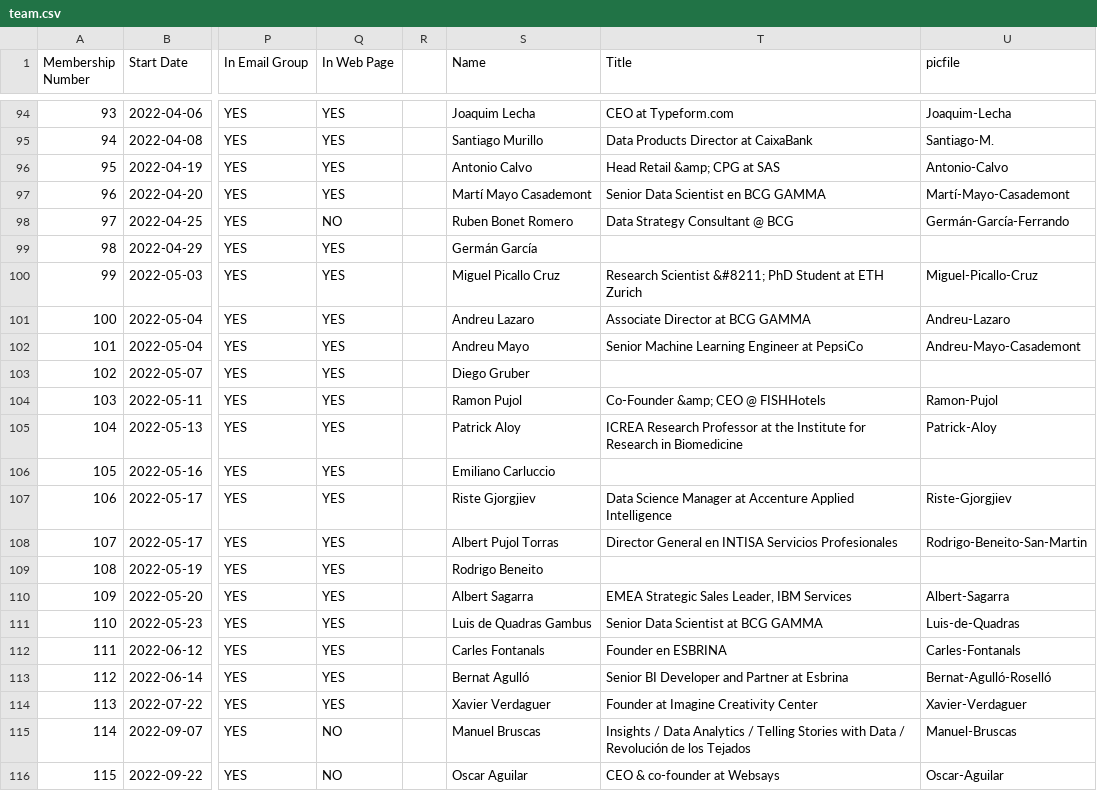
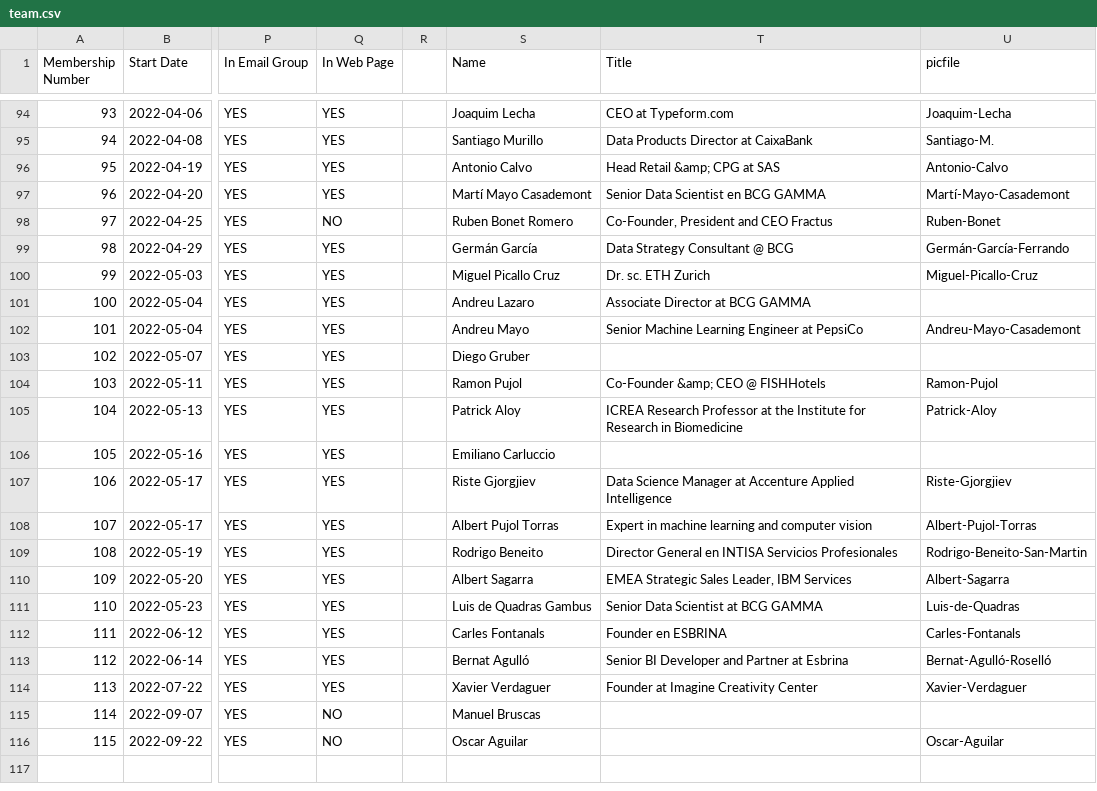
Before and after one commit to friquifund/website, a CSV file: _data/team.csv, drawn as a sheet; only a part is shown, gaps mark what is left out; the diff names each change by its address in the sheet, - before the commit and + after, or states it on an @@ line.

Commit message:
Add files via upload

```diff
--- a/_data/team.csv
+++ b/_data/team.csv
-T98 (Title): Data Strategy Consultant @ BCG
+T98 (Title): Co-Founder, President and CEO Fractus
-U98 (picfile): Germán-García-Ferrando
+U98 (picfile): Ruben-Bonet
-T99 (Title): (empty)
+T99 (Title): Data Strategy Consultant @ BCG
-U99 (picfile): (empty)
+U99 (picfile): Germán-García-Ferrando
-T100 (Title): Research Scientist &#8211; PhD Student at ETH Zurich
+T100 (Title): Dr. sc. ETH Zurich
-U101 (picfile): Andreu-Lazaro
+U101 (picfile): (empty)
-T108 (Title): Director General en INTISA Servicios Profesionales
+T108 (Title): Expert in machine learning and computer vision
-U108 (picfile): Rodrigo-Beneito-San-Martin
+U108 (picfile): Albert-Pujol-Torras
-T109 (Title): (empty)
+T109 (Title): Director General en INTISA Servicios Profesionales
-U109 (picfile): (empty)
+U109 (picfile): Rodrigo-Beneito-San-Martin
-T115 (Title): Insights / Data Analytics / Telling Stories with Data / Revolución de los Tejados
+T115 (Title): (empty)
-U115 (picfile): Manuel-Bruscas
+U115 (picfile): (empty)
-T116 (Title): CEO & co-founder at Websays
+T116 (Title): (empty)
```
